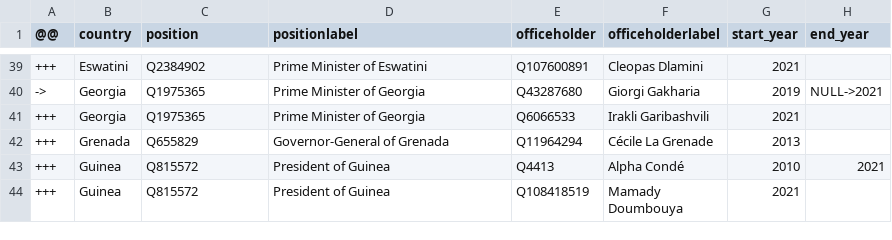
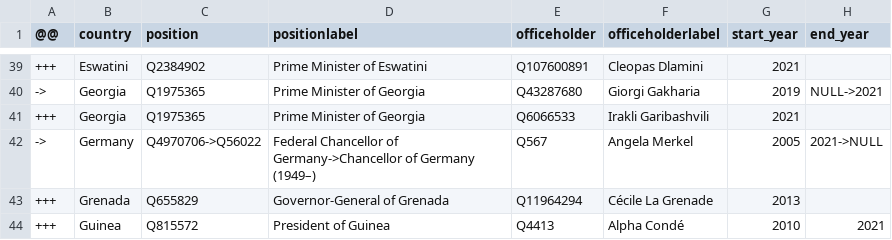
Before and after one commit to every-politician-scrapers/world-leaders-2021, a CSV file: data/diff.csv, drawn as a sheet; only a part is shown, gaps mark what is left out; the shorter side is filled out with more unchanged rows.

```diff
--- a/data/diff.csv
+++ b/data/diff.csv
@@ -41,2 +41,3 @@
 +++,Georgia,Q1975365,Prime Minister of Georgia,Q6066533,Irakli Garibashvili,2021,
+->,Germany,Q4970706->Q56022,Federal Chancellor of Germany->Chancellor of Germany (1949–),Q567,Angela Merkel,2005,2021->NULL
 +++,Grenada,Q655829,Governor-General of Grenada,Q11964294,Cécile La Grenade,2013,
```
Also changed, not shown: data/wikidata.csv.
